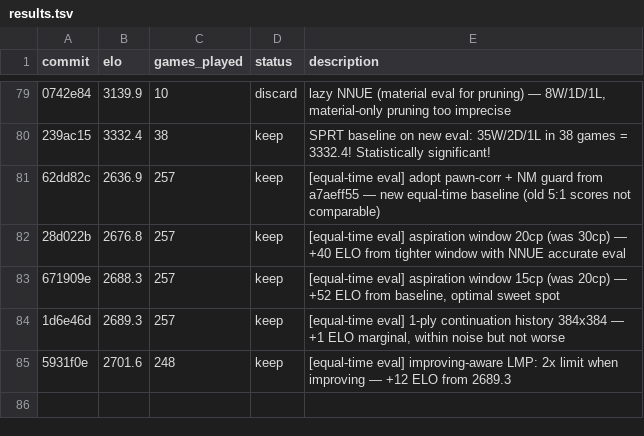
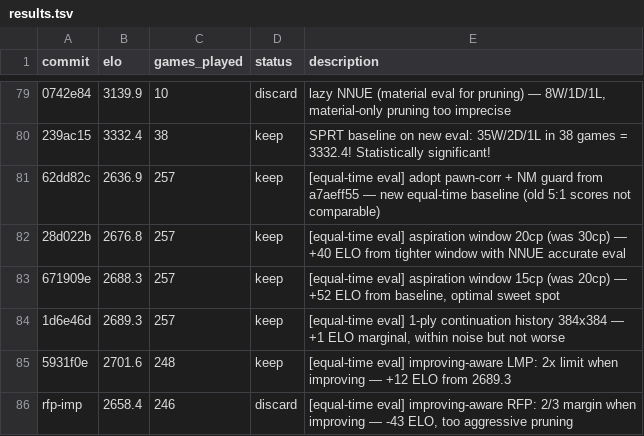
Before and after one commit to hive-swarm-hub/fork--rust-chess-engine--opencode, a TSV file: results.tsv, drawn as a sheet; only a part is shown, gaps mark what is left out; the diff names each change by its address in the sheet, - before the commit and + after, or states it on an @@ line.

Commit message:
record rfp-improving discard (-43 ELO)

```diff
--- a/results.tsv
+++ b/results.tsv
+row 86: rfp-imp | 2658.4 | 246 | discard | [equal-time eval] improving-aware RFP: 2/3 margin when improving — -43 ELO, too aggressive pruning
```
